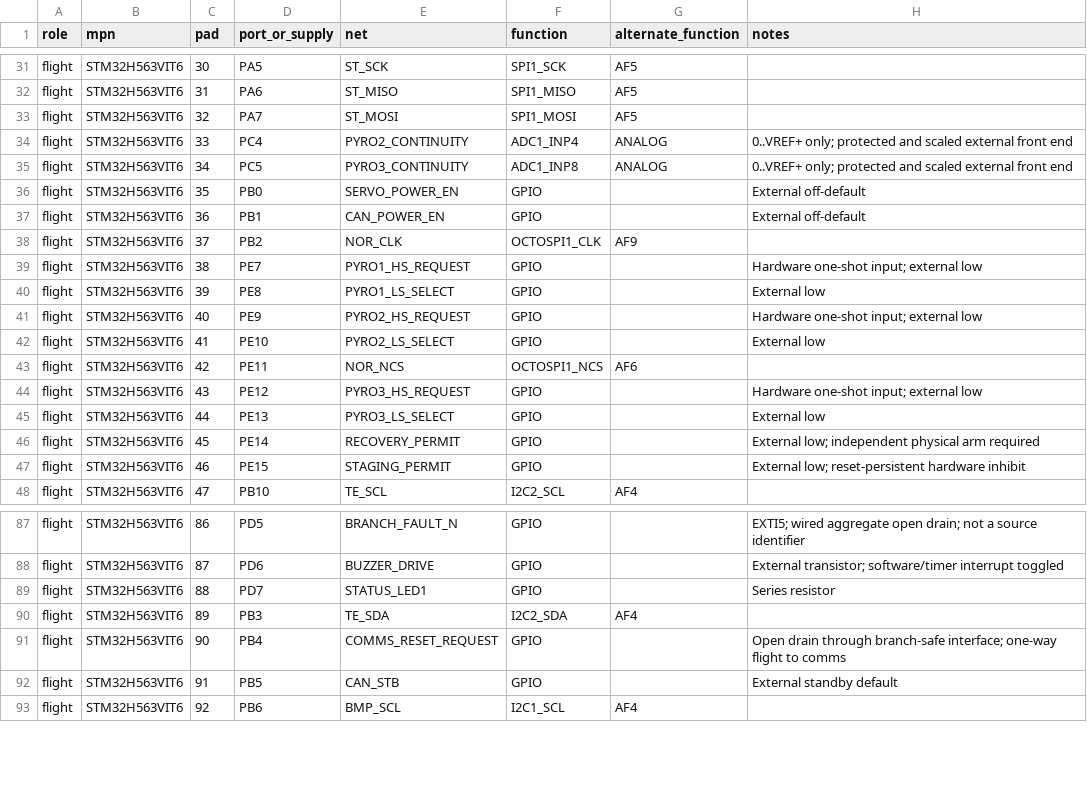
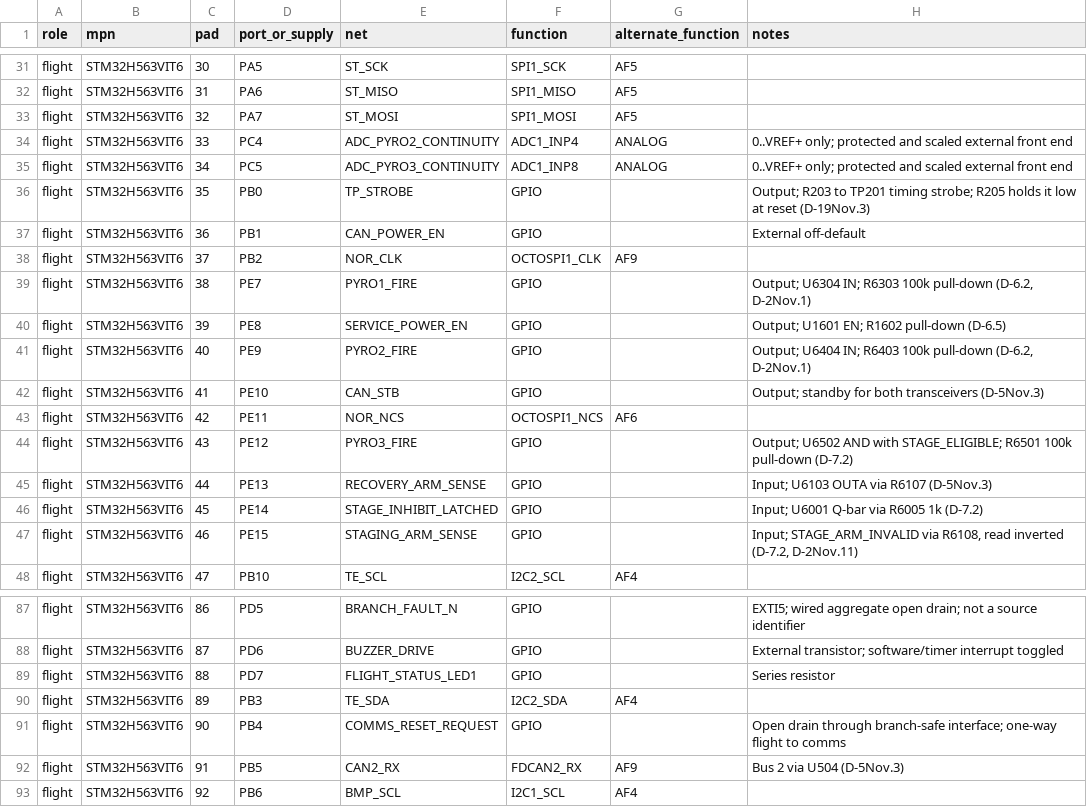
Before and after one commit to ULAS-HiPR/Ogma2, a CSV file: hardware/croi2/libraries/inputs/flight-pinout.csv, drawn as a sheet; only a part is shown, gaps mark what is left out; the diff covers the shown part only.

```diff
--- a/hardware/croi2/libraries/inputs/flight-pinout.csv
+++ b/hardware/croi2/libraries/inputs/flight-pinout.csv
@@ -33,16 +33,16 @@ role,mpn,pad,port_or_supply,net,function,alternate_function,notes
 "flight","STM32H563VIT6","32","PA7","ST_MOSI","SPI1_MOSI","AF5",""
-"flight","STM32H563VIT6","33","PC4","PYRO2_CONTINUITY","ADC1_INP4","ANALOG","0..VREF+ only; protected and scaled external front end"
-"flight","STM32H563VIT6","34","PC5","PYRO3_CONTINUITY","ADC1_INP8","ANALOG","0..VREF+ only; protected and scaled external front end"
-"flight","STM32H563VIT6","35","PB0","SERVO_POWER_EN","GPIO","","External off-default"
+"flight","STM32H563VIT6","33","PC4","ADC_PYRO2_CONTINUITY","ADC1_INP4","ANALOG","0..VREF+ only; protected and scaled external front end"
+"flight","STM32H563VIT6","34","PC5","ADC_PYRO3_CONTINUITY","ADC1_INP8","ANALOG","0..VREF+ only; protected and scaled external front end"
+"flight","STM32H563VIT6","35","PB0","TP_STROBE","GPIO","","Output; R203 to TP201 timing strobe; R205 holds it low at reset (D-19Nov.3)"
 "flight","STM32H563VIT6","36","PB1","CAN_POWER_EN","GPIO","","External off-default"
 "flight","STM32H563VIT6","37","PB2","NOR_CLK","OCTOSPI1_CLK","AF9",""
-"flight","STM32H563VIT6","38","PE7","PYRO1_HS_REQUEST","GPIO","","Hardware one-shot input; external low"
-"flight","STM32H563VIT6","39","PE8","PYRO1_LS_SELECT","GPIO","","External low"
-"flight","STM32H563VIT6","40","PE9","PYRO2_HS_REQUEST","GPIO","","Hardware one-shot input; external low"
-"flight","STM32H563VIT6","41","PE10","PYRO2_LS_SELECT","GPIO","","External low"
+"flight","STM32H563VIT6","38","PE7","PYRO1_FIRE","GPIO","","Output; U6304 IN; R6303 100k pull-down (D-6.2, D-2Nov.1)"
+"flight","STM32H563VIT6","39","PE8","SERVICE_POWER_EN","GPIO","","Output; U1601 EN; R1602 pull-down (D-6.5)"
+"flight","STM32H563VIT6","40","PE9","PYRO2_FIRE","GPIO","","Output; U6404 IN; R6403 100k pull-down (D-6.2, D-2Nov.1)"
+"flight","STM32H563VIT6","41","PE10","CAN_STB","GPIO","","Output; standby for both transceivers (D-5Nov.3)"
 "flight","STM32H563VIT6","42","PE11","NOR_NCS","OCTOSPI1_NCS","AF6",""
-"flight","STM32H563VIT6","43","PE12","PYRO3_HS_REQUEST","GPIO","","Hardware one-shot input; external low"
-"flight","STM32H563VIT6","44","PE13","PYRO3_LS_SELECT","GPIO","","External low"
-"flight","STM32H563VIT6","45","PE14","RECOVERY_PERMIT","GPIO","","External low; independent physical arm required"
-"flight","STM32H563VIT6","46","PE15","STAGING_PERMIT","GPIO","","External low; reset-persistent hardware inhibit"
+"flight","STM32H563VIT6","43","PE12","PYRO3_FIRE","GPIO","","Output; U6502 AND with STAGE_ELIGIBLE; R6501 100k pull-down (D-7.2)"
+"flight","STM32H563VIT6","44","PE13","RECOVERY_ARM_SENSE","GPIO","","Input; U6103 OUTA via R6107 (D-5Nov.3)"
+"flight","STM32H563VIT6","45","PE14","STAGE_INHIBIT_LATCHED","GPIO","","Input; U6001 Q-bar via R6005 1k (D-7.2)"
+"flight","STM32H563VIT6","46","PE15","STAGING_ARM_SENSE","GPIO","","Input; STAGE_ARM_INVALID via R6108, read inverted (D-7.2, D-2Nov.11)"
 "flight","STM32H563VIT6","47","PB10","TE_SCL","I2C2_SCL","AF4",""
@@ -88,6 +88,6 @@ role,mpn,pad,port_or_supply,net,function,alternate_function,notes
 "flight","STM32H563VIT6","87","PD6","BUZZER_DRIVE","GPIO","","External transistor; software/timer interrupt toggled"
-"flight","STM32H563VIT6","88","PD7","STATUS_LED1","GPIO","","Series resistor"
+"flight","STM32H563VIT6","88","PD7","FLIGHT_STATUS_LED1","GPIO","","Series resistor"
 "flight","STM32H563VIT6","89","PB3","TE_SDA","I2C2_SDA","AF4",""
 "flight","STM32H563VIT6","90","PB4","COMMS_RESET_REQUEST","GPIO","","Open drain through branch-safe interface; one-way flight to comms"
-"flight","STM32H563VIT6","91","PB5","CAN_STB","GPIO","","External standby default"
+"flight","STM32H563VIT6","91","PB5","CAN2_RX","FDCAN2_RX","AF9","Bus 2 via U504 (D-5Nov.3)"
 "flight","STM32H563VIT6","92","PB6","BMP_SCL","I2C1_SCL","AF4",""
```
Also changed, not shown: 57 edited cells elsewhere in this file, hardware/croi2/libraries/inputs/comms-pinout.csv, 24 other files.
